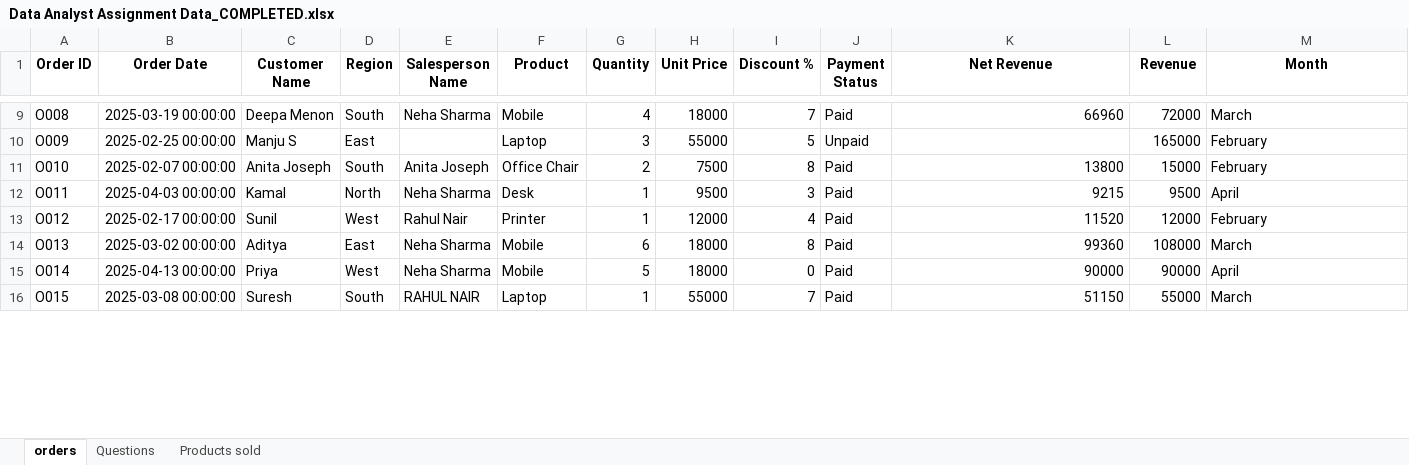
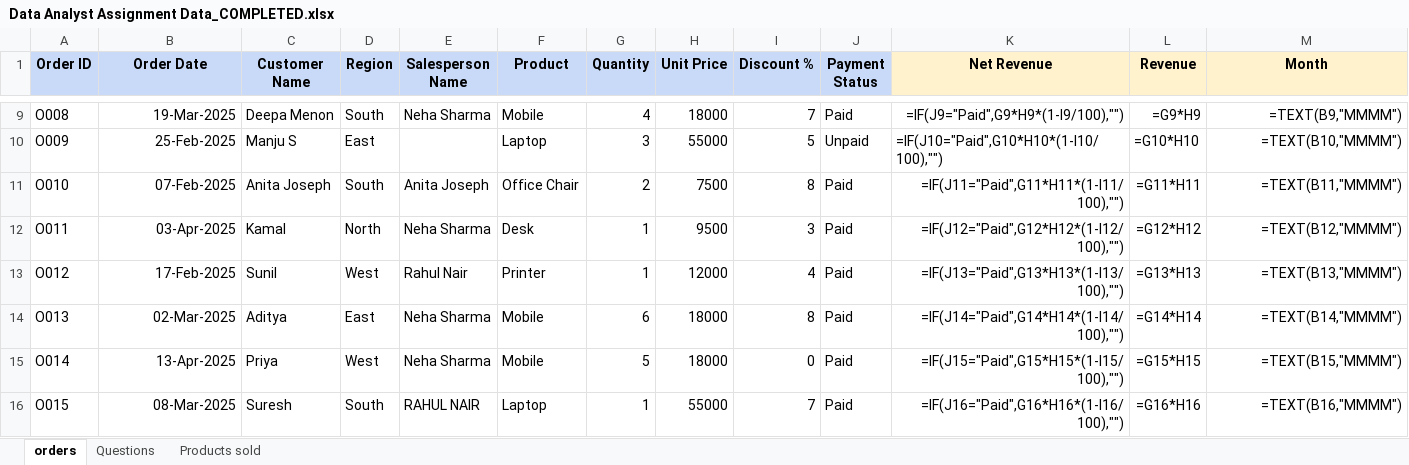
Before and after one commit to yss107/project, an Excel workbook: a/Data Analyst Assignment Data_COMPLETED.xlsx, sheet orders, drawn as a sheet; only a part is shown, gaps mark what is left out; values as stored, in another font and other column widths than the file's, no borders; formulas without a stored value are shown as written; the diff covers the shown part only; the diff names each change by its address in the sheet, - before the commit and + after, or states it on an @@ line.

```diff
--- a/a/Data Analyst Assignment Data_COMPLETED.xlsx (sheet orders)
+++ b/a/Data Analyst Assignment Data_COMPLETED.xlsx (sheet orders)
-A1:J1 fill: none
+A1:J1 fill: #C9DAF8
-K1:M1 fill: none
+K1:M1 fill: #FFF2CC
-B9 (Order Date): 2025-03-19 00:00:00
+B9 (Order Date): 19-Mar-2025
-K9 (Net Revenue): 66960
+K9 (Net Revenue): =IF(J9="Paid",G9*H9*(1-I9/100),"")
-L9 (Revenue): 72000
+L9 (Revenue): =G9*H9
-M9:M16 alignment: left
+M9:M16 alignment: right
-M9 (Month): March
+M9 (Month): =TEXT(B9,"MMMM")
-B10 (Order Date): 2025-02-25 00:00:00
+B10 (Order Date): 25-Feb-2025
-K10 (Net Revenue): (empty)
+K10 (Net Revenue): =IF(J10="Paid",G10*H10*(1-I10/100),"")
-L10 (Revenue): 165000
+L10 (Revenue): =G10*H10
-M10 (Month): February
+M10 (Month): =TEXT(B10,"MMMM")
-B11 (Order Date): 2025-02-07 00:00:00
+B11 (Order Date): 07-Feb-2025
-K11 (Net Revenue): 13800
+K11 (Net Revenue): =IF(J11="Paid",G11*H11*(1-I11/100),"")
-L11 (Revenue): 15000
+L11 (Revenue): =G11*H11
-M11 (Month): February
+M11 (Month): =TEXT(B11,"MMMM")
-B12 (Order Date): 2025-04-03 00:00:00
+B12 (Order Date): 03-Apr-2025
-K12 (Net Revenue): 9215
+K12 (Net Revenue): =IF(J12="Paid",G12*H12*(1-I12/100),"")
-L12 (Revenue): 9500
+L12 (Revenue): =G12*H12
-M12 (Month): April
+M12 (Month): =TEXT(B12,"MMMM")
-B13 (Order Date): 2025-02-17 00:00:00
+B13 (Order Date): 17-Feb-2025
-K13 (Net Revenue): 11520
+K13 (Net Revenue): =IF(J13="Paid",G13*H13*(1-I13/100),"")
-L13 (Revenue): 12000
+L13 (Revenue): =G13*H13
-M13 (Month): February
+M13 (Month): =TEXT(B13,"MMMM")
-B14 (Order Date): 2025-03-02 00:00:00
+B14 (Order Date): 02-Mar-2025
-K14 (Net Revenue): 99360
+K14 (Net Revenue): =IF(J14="Paid",G14*H14*(1-I14/100),"")
-L14 (Revenue): 108000
+L14 (Revenue): =G14*H14
-M14 (Month): March
+M14 (Month): =TEXT(B14,"MMMM")
-B15 (Order Date): 2025-04-13 00:00:00
+B15 (Order Date): 13-Apr-2025
-K15 (Net Revenue): 90000
+K15 (Net Revenue): =IF(J15="Paid",G15*H15*(1-I15/100),"")
-L15 (Revenue): 90000
+L15 (Revenue): =G15*H15
-M15 (Month): April
+M15 (Month): =TEXT(B15,"MMMM")
-B16 (Order Date): 2025-03-08 00:00:00
+B16 (Order Date): 08-Mar-2025
-K16 (Net Revenue): 51150
+K16 (Net Revenue): =IF(J16="Paid",G16*H16*(1-I16/100),"")
-L16 (Revenue): 55000
+L16 (Revenue): =G16*H16
-M16 (Month): March
+M16 (Month): =TEXT(B16,"MMMM")
```
Also changed, not shown: 10 added rows, 475 edited cells and cell formats elsewhere in this sheet, sheet Products sold, sheet Questions, 2 other files.
